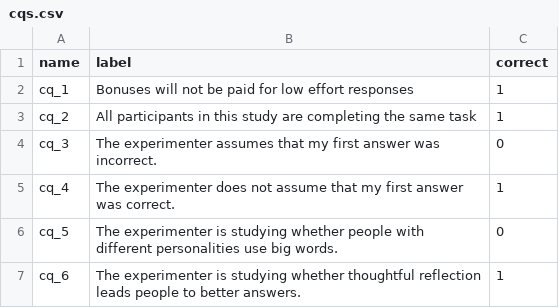
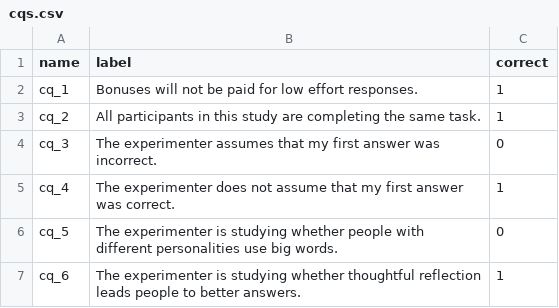
Before and after one commit to chapkovski/socrates, a CSV file: data/cqs.csv, drawn as a sheet.

Commit message:
Update cqs.csv

```diff
--- a/data/cqs.csv
+++ b/data/cqs.csv
@@ -1,4 +1,4 @@
 name,label,correct
-cq_1,Bonuses will not be paid for low effort responses,1
-cq_2,All participants in this study are completing the same task,1
+cq_1,Bonuses will not be paid for low effort responses.,1
+cq_2,All participants in this study are completing the same task.,1
 cq_3,The experimenter assumes that my first answer was incorrect.,0
```
